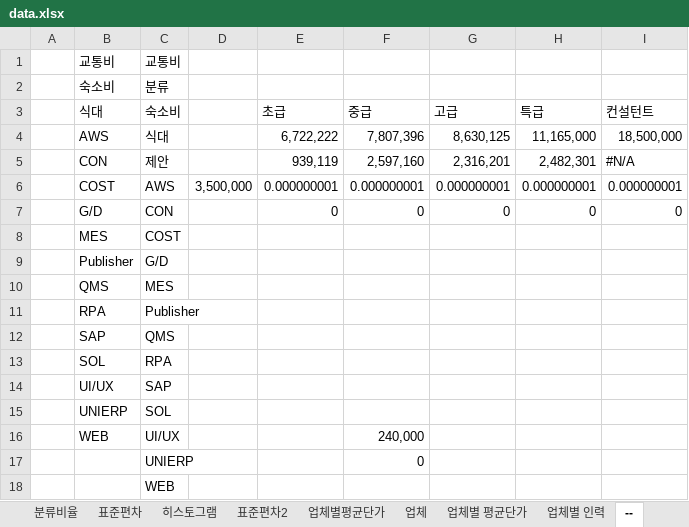
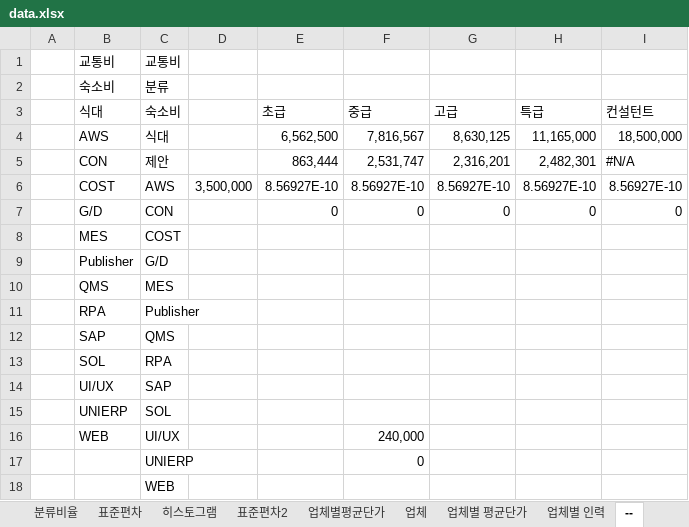
Before and after one commit to HANSOLPNSIT/HANSOL-PNS, an Excel workbook: data.xlsx, sheet --, drawn as a sheet; values as stored, in another font and other column widths than the file's, no borders; charts and pictures not drawn; the diff names each change by its address in the sheet, - before the commit and + after, or states it on an @@ line.

```diff
--- a/data.xlsx (sheet --)
+++ b/data.xlsx (sheet --)
-E4 (초급): 6,722,222
+E4 (초급): 6,562,500
-F4 (중급): 7,807,396
+F4 (중급): 7,816,567
-E5 (초급): 939,119
+E5 (초급): 863,444
-F5 (중급): 2,597,160
+F5 (중급): 2,531,747
-E6 (초급): 0.000000001
+E6 (초급): 8.56927E-10
-F6 (중급): 0.000000001
+F6 (중급): 8.56927E-10
-G6 (고급): 0.000000001
+G6 (고급): 8.56927E-10
-H6 (특급): 0.000000001
+H6 (특급): 8.56927E-10
-I6 (컨설턴트): 0.000000001
+I6 (컨설턴트): 8.56927E-10
```
Also changed, not shown: sheet 업체별평균단가, sheet 히스토그램, sheet 요구사항, sheet SW기술자평균임금, sheet 외주용역, other sheet tabs, charts or pictures.
